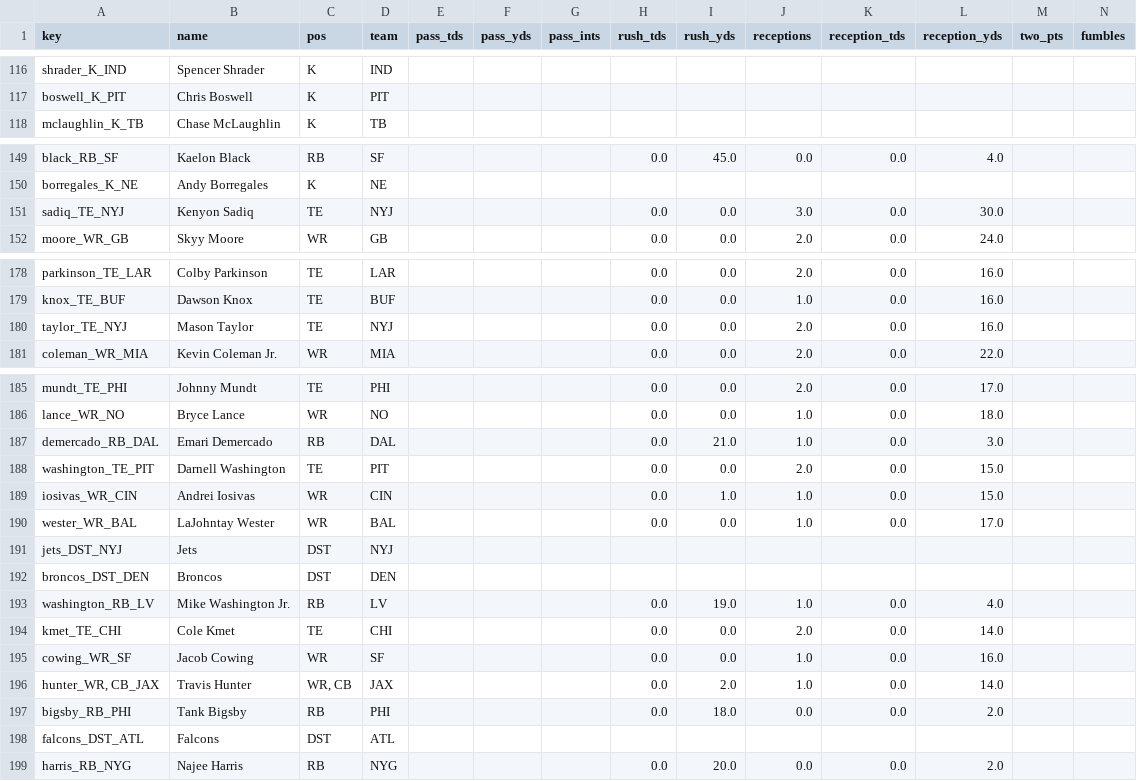
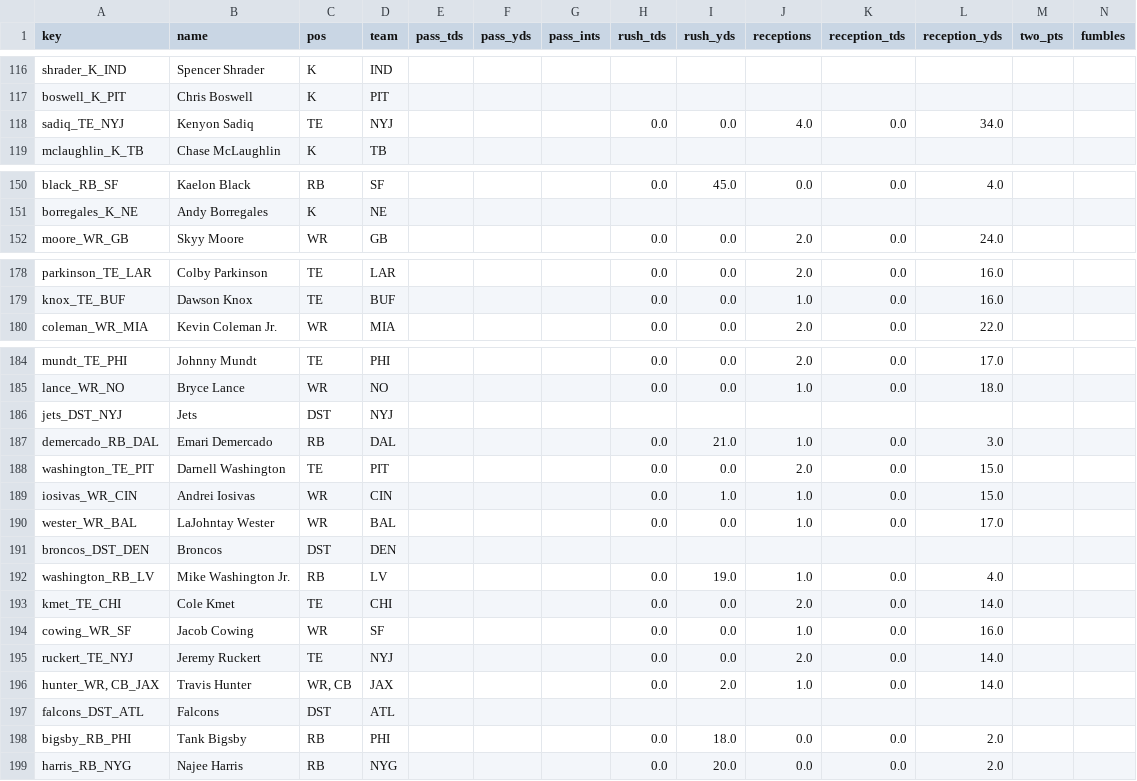
Before and after one commit to c4c-innovationslab/fantasy-football-manager, a CSV file: data/raw/projections/ESPN-Projections-2026.csv, drawn as a sheet; only a part is shown, gaps mark what is left out; removed rows and columns are numbered as before the commit, all else as after; rows hold the shown columns only; the diff covers the shown part only; the diff names each change by its address in the sheet, - before the commit and + after, or states it on an @@ line.

```diff
--- a/data/raw/projections/ESPN-Projections-2026.csv
+++ b/data/raw/projections/ESPN-Projections-2026.csv
+row 118: sadiq_TE_NYJ | Kenyon Sadiq | TE | NYJ |  |  |  | 0.0 | 0.0 | 4.0 | 0.0 | 34.0
-row 151: sadiq_TE_NYJ | Kenyon Sadiq | TE | NYJ |  |  |  | 0.0 | 0.0 | 3.0 | 0.0 | 30.0
-row 180: taylor_TE_NYJ | Mason Taylor | TE | NYJ |  |  |  | 0.0 | 0.0 | 2.0 | 0.0 | 16.0
@@ row 191 moved to row 186: jets_DST_NYJ @@
+row 195: ruckert_TE_NYJ | Jeremy Ruckert | TE | NYJ |  |  |  | 0.0 | 0.0 | 2.0 | 0.0 | 14.0
@@ row 198 moved to row 197: falcons_DST_ATL @@
```
Also changed, not shown: 7 added rows, 9 removed rows, 5 moved rows and 1 edited cell elsewhere in this file, data/processed/Projections-2026.csv, data/raw/projections/CBS-Projections-2026.csv, 2 other files.
